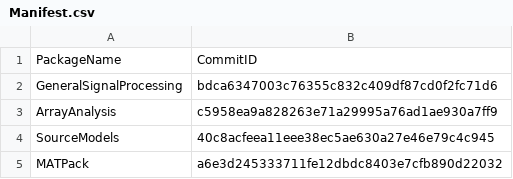
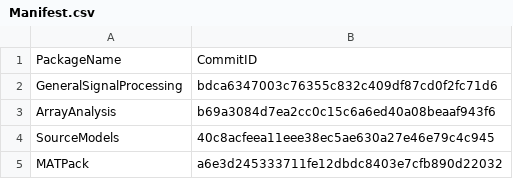
Before and after one commit to Classes-MCA/PHSCS560-Acoustical-Measurement-Methods, a CSV file: Manifest.csv, drawn as a sheet.

Commit message:
Updated ArrayAnalysis

```diff
--- a/Manifest.csv
+++ b/Manifest.csv
@@ -2,3 +2,3 @@ PackageName,CommitID
 GeneralSignalProcessing,bdca6347003c76355c832c409df87cd0f2fc71d6
-ArrayAnalysis,c5958ea9a828263e71a29995a76ad1ae930a7ff9
+ArrayAnalysis,b69a3084d7ea2cc0c15c6a6ed40a08beaaf943f6
 SourceModels,40c8acfeea11eee38ec5ae630a27e46e79c4c945
```
